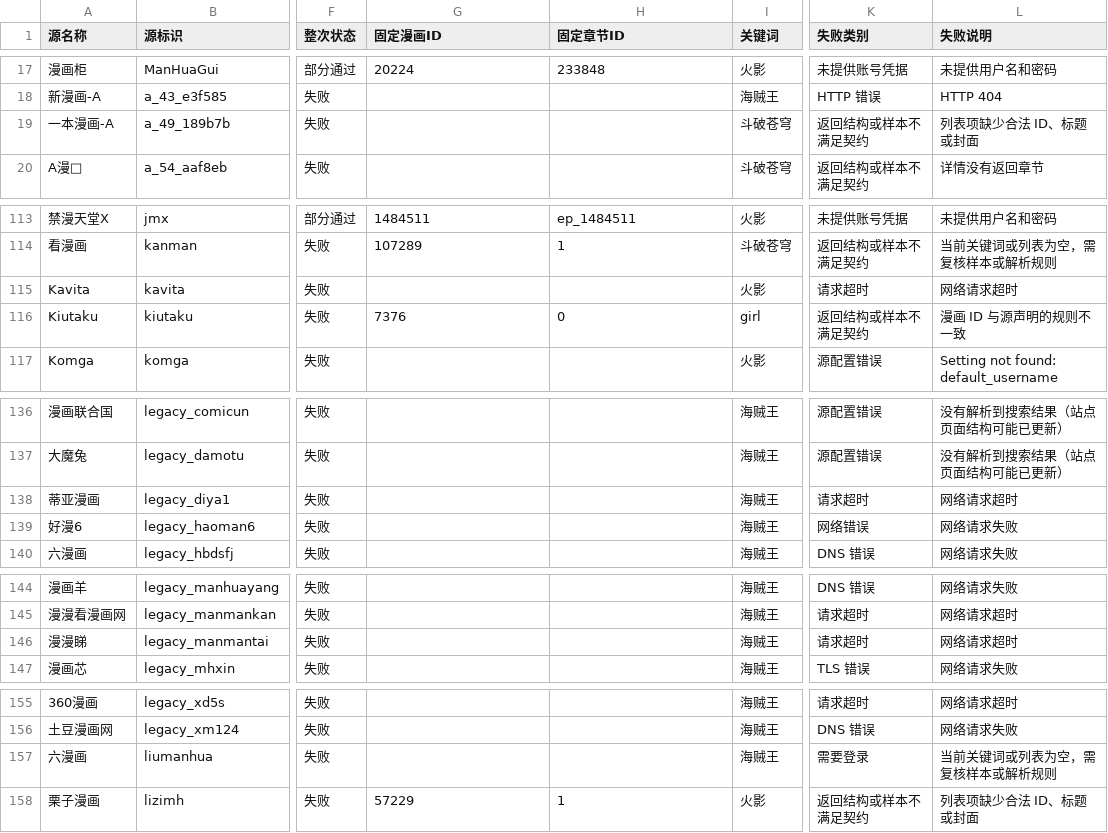
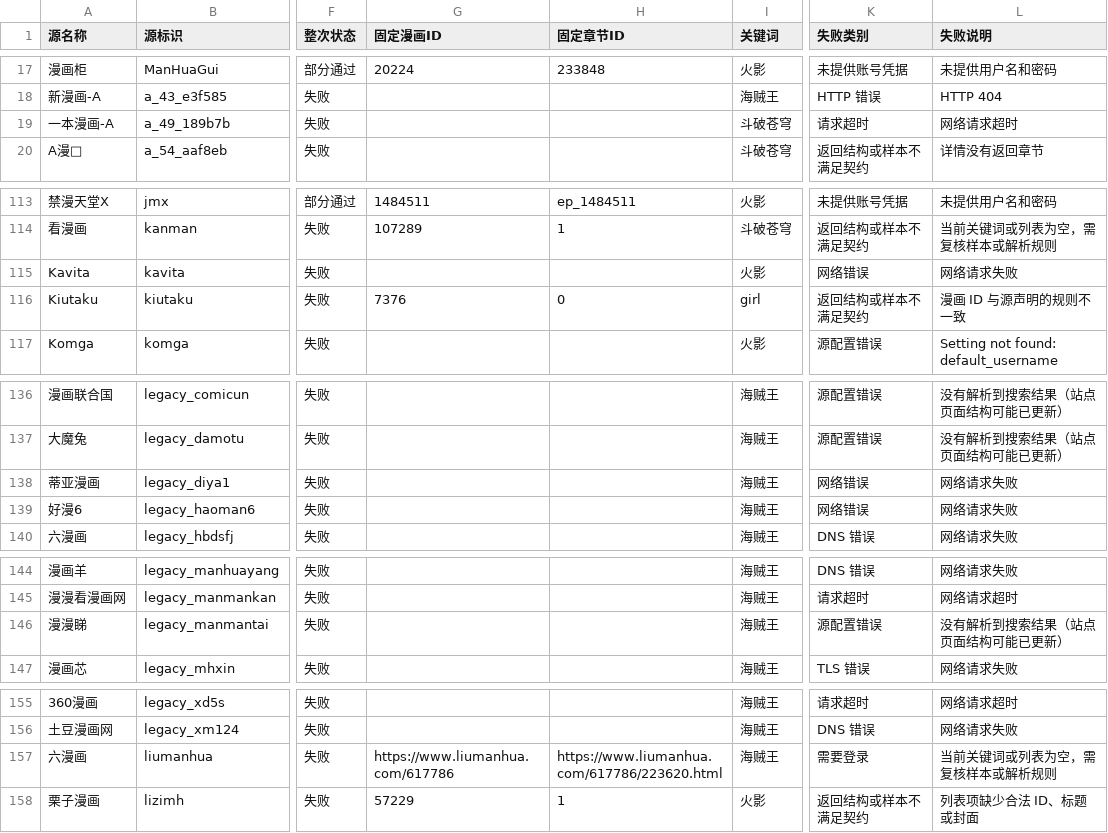
Before and after one commit to laincat/vensrc, a CSV file: data/sources.zh.csv, drawn as a sheet; only a part is shown, gaps mark what is left out; the diff covers the shown part only; the diff names each change by its address in the sheet, - before the commit and + after, or states it on an @@ line.

```diff
--- a/data/sources.zh.csv
+++ b/data/sources.zh.csv
-K19 (失败类别): 返回结构或样本不满足契约
+K19 (失败类别): 请求超时
-L19 (失败说明): 列表项缺少合法 ID、标题或封面
+L19 (失败说明): 网络请求超时
-K115 (失败类别): 请求超时
+K115 (失败类别): 网络错误
-L115 (失败说明): 网络请求超时
+L115 (失败说明): 网络请求失败
-K138 (失败类别): 请求超时
+K138 (失败类别): 网络错误
-L138 (失败说明): 网络请求超时
+L138 (失败说明): 网络请求失败
-K146 (失败类别): 请求超时
+K146 (失败类别): 源配置错误
-L146 (失败说明): 网络请求超时
+L146 (失败说明): 没有解析到搜索结果（站点页面结构可能已更新）
-G157 (固定漫画ID): (empty)
+G157 (固定漫画ID): https://www.liumanhua.com/617786
-H157 (固定章节ID): (empty)
+H157 (固定章节ID): https://www.liumanhua.com/617786/223620.html
```
Also changed, not shown: 30 edited cells elsewhere in this file, data/client-compatibility.zh.csv, 13 other files.
